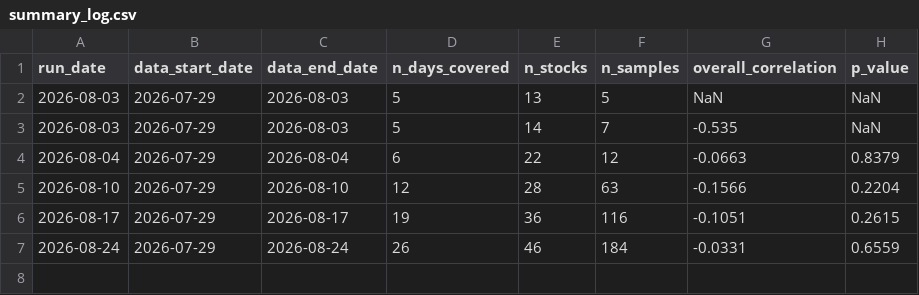
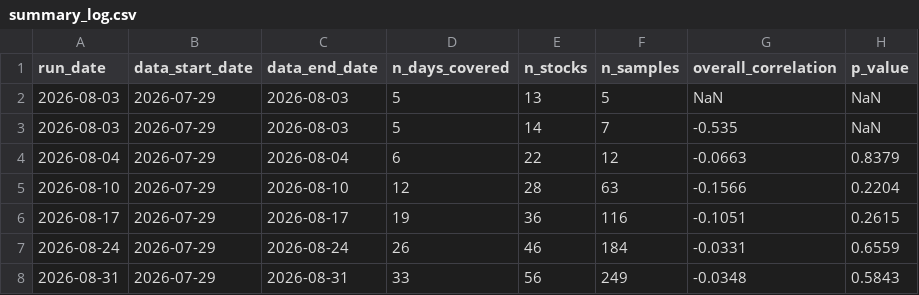
Before and after one commit to patricklinzzz/Stock_news_analyzer, a CSV file: backtest_results/summary_log.csv, drawn as a sheet.

```diff
--- a/backtest_results/summary_log.csv
+++ b/backtest_results/summary_log.csv
@@ -7 +7,2 @@ run_date,data_start_date,data_end_date,n_days_covered,n_stocks,n_samples,overall
 2026-08-24,2026-07-29,2026-08-24,26,46,184,-0.0331,0.6559
+2026-08-31,2026-07-29,2026-08-31,33,56,249,-0.0348,0.5843
```
Also changed, not shown: 1 other file.
